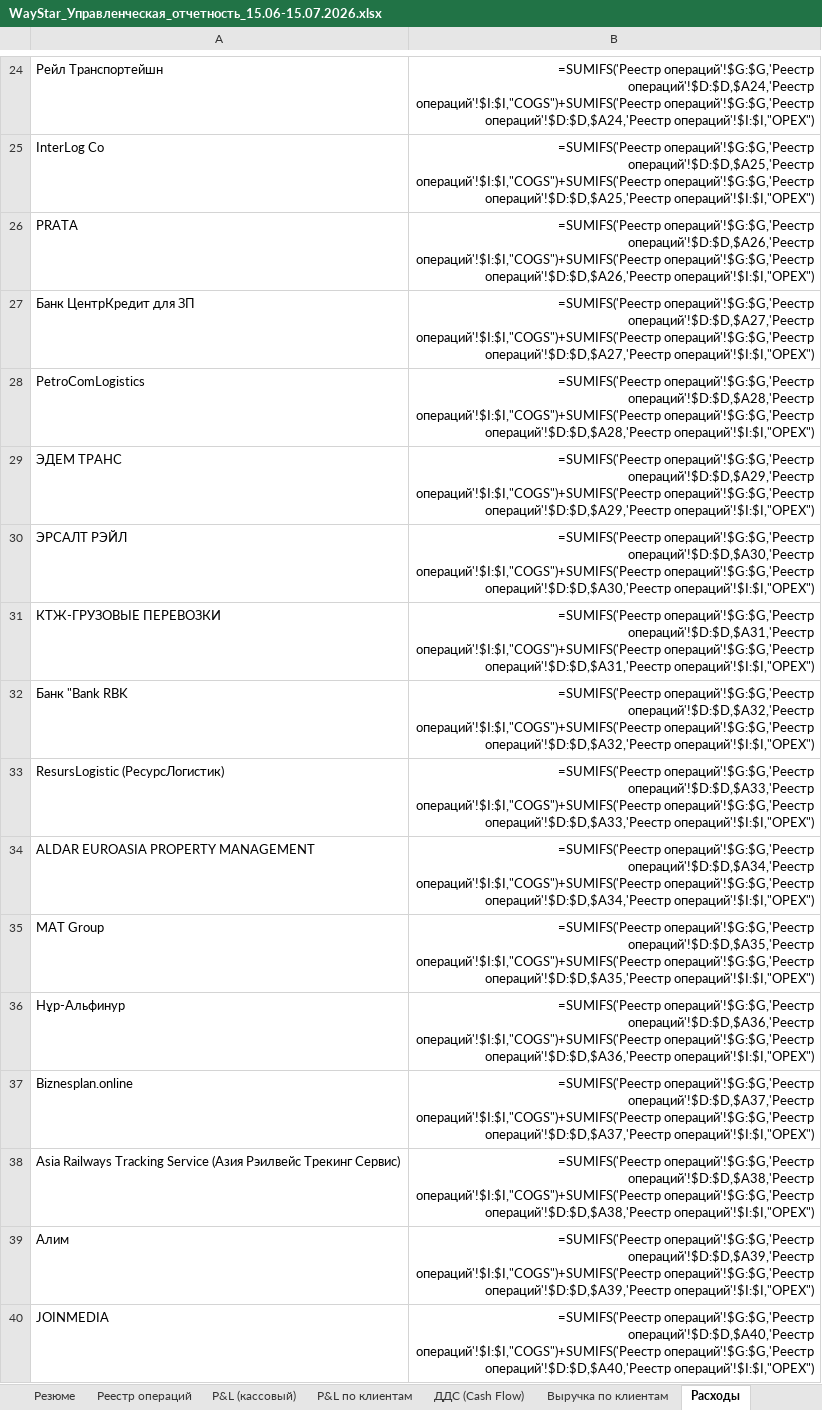
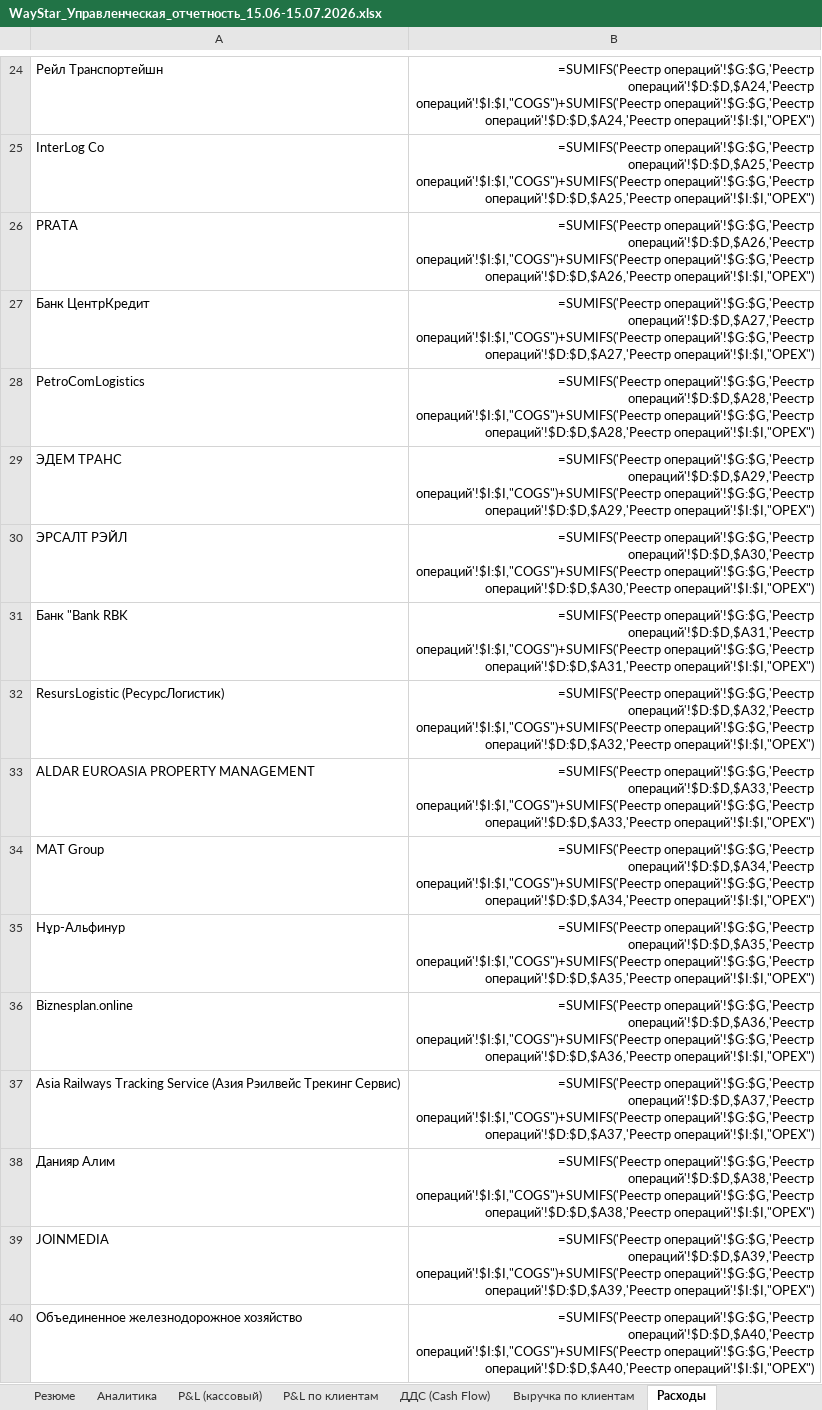
Before and after one commit to aoobakirov/board-presentation, an Excel workbook: mgmt-report/WayStar_Управленческая_отчетность_15.06-15.07.2026.xlsx, sheet Расходы, drawn as a sheet; only a part is shown, gaps mark what is left out; values as stored, in another font and other column widths than the file's, no borders; formulas without a stored value are shown as written; removed rows and columns are numbered as before the commit, all else as after; the diff names each change by its address in the sheet, - before the commit and + after, or states it on an @@ line.

```diff
--- a/mgmt-report/WayStar_Управленческая_отчетность_15.06-15.07.2026.xlsx (sheet Расходы)
+++ b/mgmt-report/WayStar_Управленческая_отчетность_15.06-15.07.2026.xlsx (sheet Расходы)
+sheet tab: Аналитика
-A27: Банк ЦентрКредит для ЗП
+A27: Банк ЦентрКредит
-row 31: КТЖ-ГРУЗОВЫЕ ПЕРЕВОЗКИ | =SUMIFS('Реестр операций'!$G:$G,'Реестр операций'!$D:$D,$A31,'Реестр операций'!$I:$I,"COGS")+SUMIFS('Реестр операций'!$G:$G,'Реестр операций'!$D:$D,$A31,'Реестр операций'!$I:$I,"OPEX")
-B31: =SUMIFS('Реестр операций'!$G:$G,'Реестр операций'!$D:$D,$A32,'Реестр операций'!$I:$I,"COGS")+SUMIFS('Реестр операций'!$G:$G,'Реестр операций'!$D:$D,$A32,'Реестр операций'!$I:$I,"OPEX")
+B31: =SUMIFS('Реестр операций'!$G:$G,'Реестр операций'!$D:$D,$A31,'Реестр операций'!$I:$I,"COGS")+SUMIFS('Реестр операций'!$G:$G,'Реестр операций'!$D:$D,$A31,'Реестр операций'!$I:$I,"OPEX")
-B32: =SUMIFS('Реестр операций'!$G:$G,'Реестр операций'!$D:$D,$A33,'Реестр операций'!$I:$I,"COGS")+SUMIFS('Реестр операций'!$G:$G,'Реестр операций'!$D:$D,$A33,'Реестр операций'!$I:$I,"OPEX")
+B32: =SUMIFS('Реестр операций'!$G:$G,'Реестр операций'!$D:$D,$A32,'Реестр операций'!$I:$I,"COGS")+SUMIFS('Реестр операций'!$G:$G,'Реестр операций'!$D:$D,$A32,'Реестр операций'!$I:$I,"OPEX")
-B33: =SUMIFS('Реестр операций'!$G:$G,'Реестр операций'!$D:$D,$A34,'Реестр операций'!$I:$I,"COGS")+SUMIFS('Реестр операций'!$G:$G,'Реестр операций'!$D:$D,$A34,'Реестр операций'!$I:$I,"OPEX")
+B33: =SUMIFS('Реестр операций'!$G:$G,'Реестр операций'!$D:$D,$A33,'Реестр операций'!$I:$I,"COGS")+SUMIFS('Реестр операций'!$G:$G,'Реестр операций'!$D:$D,$A33,'Реестр операций'!$I:$I,"OPEX")
-B34: =SUMIFS('Реестр операций'!$G:$G,'Реестр операций'!$D:$D,$A35,'Реестр операций'!$I:$I,"COGS")+SUMIFS('Реестр операций'!$G:$G,'Реестр операций'!$D:$D,$A35,'Реестр операций'!$I:$I,"OPEX")
+B34: =SUMIFS('Реестр операций'!$G:$G,'Реестр операций'!$D:$D,$A34,'Реестр операций'!$I:$I,"COGS")+SUMIFS('Реестр операций'!$G:$G,'Реестр операций'!$D:$D,$A34,'Реестр операций'!$I:$I,"OPEX")
-B35: =SUMIFS('Реестр операций'!$G:$G,'Реестр операций'!$D:$D,$A36,'Реестр операций'!$I:$I,"COGS")+SUMIFS('Реестр операций'!$G:$G,'Реестр операций'!$D:$D,$A36,'Реестр операций'!$I:$I,"OPEX")
+B35: =SUMIFS('Реестр операций'!$G:$G,'Реестр операций'!$D:$D,$A35,'Реестр операций'!$I:$I,"COGS")+SUMIFS('Реестр операций'!$G:$G,'Реестр операций'!$D:$D,$A35,'Реестр операций'!$I:$I,"OPEX")
-B36: =SUMIFS('Реестр операций'!$G:$G,'Реестр операций'!$D:$D,$A37,'Реестр операций'!$I:$I,"COGS")+SUMIFS('Реестр операций'!$G:$G,'Реестр операций'!$D:$D,$A37,'Реестр операций'!$I:$I,"OPEX")
+B36: =SUMIFS('Реестр операций'!$G:$G,'Реестр операций'!$D:$D,$A36,'Реестр операций'!$I:$I,"COGS")+SUMIFS('Реестр операций'!$G:$G,'Реестр операций'!$D:$D,$A36,'Реестр операций'!$I:$I,"OPEX")
-B37: =SUMIFS('Реестр операций'!$G:$G,'Реестр операций'!$D:$D,$A38,'Реестр операций'!$I:$I,"COGS")+SUMIFS('Реестр операций'!$G:$G,'Реестр операций'!$D:$D,$A38,'Реестр операций'!$I:$I,"OPEX")
+B37: =SUMIFS('Реестр операций'!$G:$G,'Реестр операций'!$D:$D,$A37,'Реестр операций'!$I:$I,"COGS")+SUMIFS('Реестр операций'!$G:$G,'Реестр операций'!$D:$D,$A37,'Реестр операций'!$I:$I,"OPEX")
-row 39: Алим | =SUMIFS('Реестр операций'!$G:$G,'Реестр операций'!$D:$D,$A39,'Реестр операций'!$I:$I,"COGS")+SUMIFS('Реестр операций'!$G:$G,'Реестр операций'!$D:$D,$A39,'Реестр операций'!$I:$I,"OPEX")
+row 38: Данияр Алим | =SUMIFS('Реестр операций'!$G:$G,'Реестр операций'!$D:$D,$A38,'Реестр операций'!$I:$I,"COGS")+SUMIFS('Реестр операций'!$G:$G,'Реестр операций'!$D:$D,$A38,'Реестр операций'!$I:$I,"OPEX")
-B39: =SUMIFS('Реестр операций'!$G:$G,'Реестр операций'!$D:$D,$A40,'Реестр операций'!$I:$I,"COGS")+SUMIFS('Реестр операций'!$G:$G,'Реестр операций'!$D:$D,$A40,'Реестр операций'!$I:$I,"OPEX")
+B39: =SUMIFS('Реестр операций'!$G:$G,'Реестр операций'!$D:$D,$A39,'Реестр операций'!$I:$I,"COGS")+SUMIFS('Реестр операций'!$G:$G,'Реестр операций'!$D:$D,$A39,'Реестр операций'!$I:$I,"OPEX")
+row 40: Объединенное железнодорожное хозяйство | =SUMIFS('Реестр операций'!$G:$G,'Реестр операций'!$D:$D,$A40,'Реестр операций'!$I:$I,"COGS")+SUMIFS('Реестр операций'!$G:$G,'Реестр операций'!$D:$D,$A40,'Реестр операций'!$I:$I,"OPEX")
```
Also changed, not shown: sheet Реестр операций, other sheet tabs, charts or pictures, 2 other files.
